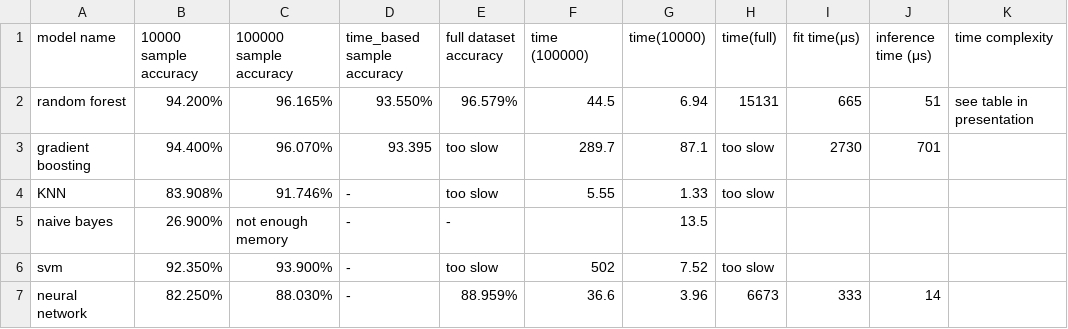
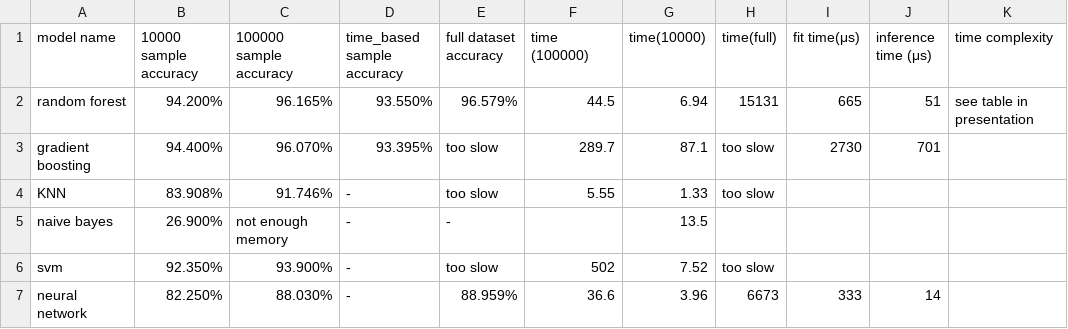
Before and after one commit to Shing-gor/classification-cybersecurity, a CSV file: accuracy.csv, drawn as a sheet; only a part is shown; the diff names each change by its address in the sheet, - before the commit and + after, or states it on an @@ line.

Commit message:
Update accuracy.csv

```diff
--- a/accuracy.csv
+++ b/accuracy.csv
-D3 (time_based sample accuracy): 93.395
+D3 (time_based sample accuracy): 93.395%
```
